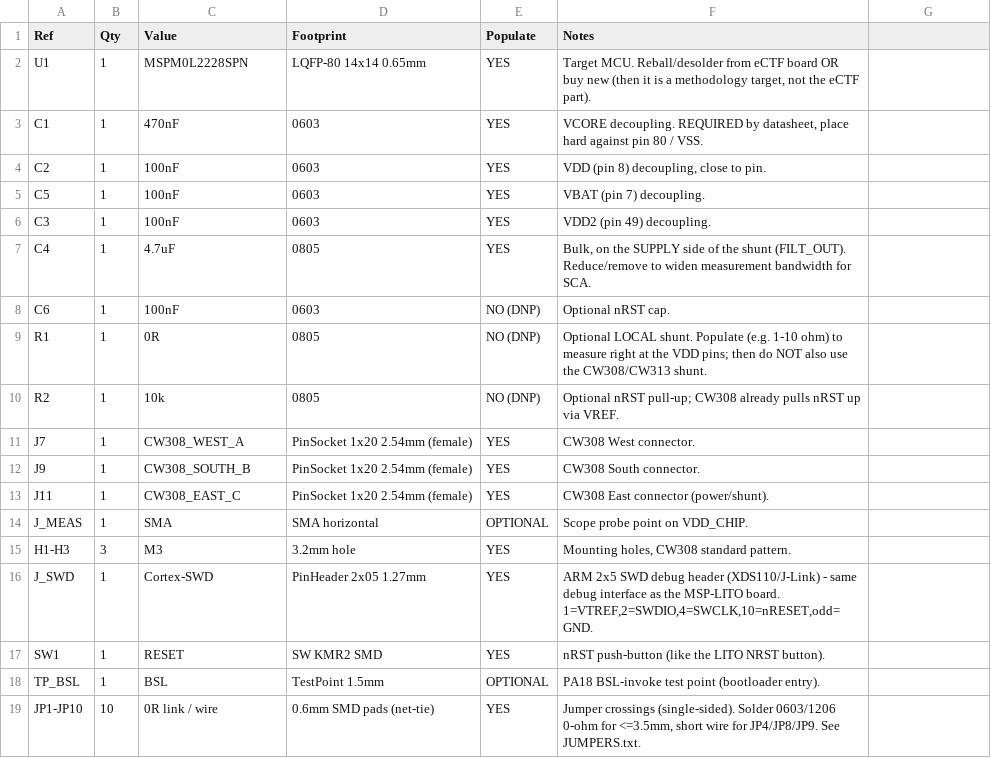
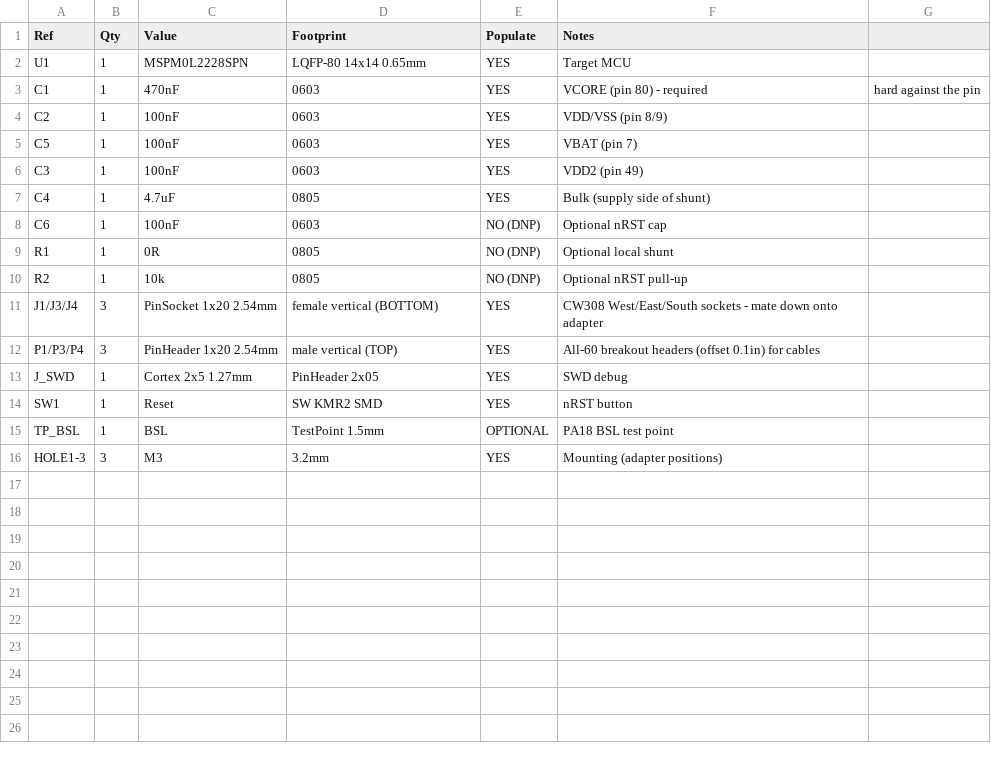
Before and after one commit to Gustav2/P7, a CSV file: cw308t_mspm0l2228/BOM.csv, drawn as a sheet.

```diff
--- a/cw308t_mspm0l2228/BOM.csv
+++ b/cw308t_mspm0l2228/BOM.csv
@@ -1,19 +1,16 @@
 Ref,Qty,Value,Footprint,Populate,Notes
-U1,1,MSPM0L2228SPN,LQFP-80 14x14 0.65mm,YES,"Target MCU. Reball/desolder from eCTF board OR buy new (then it is a methodology target, not the eCTF part)."
-C1,1,470nF,0603,YES,"VCORE decoupling. REQUIRED by datasheet, place hard against pin 80 / VSS."
-C2,1,100nF,0603,YES,"VDD (pin 8) decoupling, close to pin."
-C5,1,100nF,0603,YES,"VBAT (pin 7) decoupling."
-C3,1,100nF,0603,YES,"VDD2 (pin 49) decoupling."
-C4,1,4.7uF,0805,YES,"Bulk, on the SUPPLY side of the shunt (FILT_OUT). Reduce/remove to widen measurement bandwidth for SCA."
-C6,1,100nF,0603,NO (DNP),"Optional nRST cap."
-R1,1,0R,0805,NO (DNP),"Optional LOCAL shunt. Populate (e.g. 1-10 ohm) to measure right at the VDD pins; then do NOT also use the CW308/CW313 shunt."
-R2,1,10k,0805,NO (DNP),"Optional nRST pull-up; CW308 already pulls nRST up via VREF."
-J7,1,CW308_WEST_A,PinSocket 1x20 2.54mm (female),YES,"CW308 West connector."
-J9,1,CW308_SOUTH_B,PinSocket 1x20 2.54mm (female),YES,"CW308 South connector."
-J11,1,CW308_EAST_C,PinSocket 1x20 2.54mm (female),YES,"CW308 East connector (power/shunt)."
-J_MEAS,1,SMA,SMA horizontal,OPTIONAL,"Scope probe point on VDD_CHIP."
-H1-H3,3,M3,3.2mm hole,YES,"Mounting holes, CW308 standard pattern."
-J_SWD,1,Cortex-SWD,PinHeader 2x05 1.27mm,YES,"ARM 2x5 SWD debug header (XDS110/J-Link) - same debug interface as the MSP-LITO board. 1=VTREF,2=SWDIO,4=SWCLK,10=nRESET,odd=GND."
-SW1,1,RESET,SW KMR2 SMD,YES,"nRST push-button (like the LITO NRST button)."
-TP_BSL,1,BSL,TestPoint 1.5mm,OPTIONAL,"PA18 BSL-invoke test point (bootloader entry)."
-JP1-JP10,10,0R link / wire,0.6mm SMD pads (net-tie),YES,"Jumper crossings (single-sided). Solder 0603/1206 0-ohm for <=3.5mm, short wire for JP4/JP8/JP9. See JUMPERS.txt."
+U1,1,MSPM0L2228SPN,LQFP-80 14x14 0.65mm,YES,Target MCU
+C1,1,470nF,0603,YES,VCORE (pin 80) - required, hard against the pin
+C2,1,100nF,0603,YES,VDD/VSS (pin 8/9)
+C5,1,100nF,0603,YES,VBAT (pin 7)
+C3,1,100nF,0603,YES,VDD2 (pin 49)
+C4,1,4.7uF,0805,YES,Bulk (supply side of shunt)
+C6,1,100nF,0603,NO (DNP),Optional nRST cap
+R1,1,0R,0805,NO (DNP),Optional local shunt
+R2,1,10k,0805,NO (DNP),Optional nRST pull-up
+J1/J3/J4,3,PinSocket 1x20 2.54mm,female vertical (BOTTOM),YES,CW308 West/East/South sockets - mate down onto adapter
+P1/P3/P4,3,PinHeader 1x20 2.54mm,male vertical (TOP),YES,All-60 breakout headers (offset 0.1in) for cables
+J_SWD,1,Cortex 2x5 1.27mm,PinHeader 2x05,YES,SWD debug
+SW1,1,Reset,SW KMR2 SMD,YES,nRST button
+TP_BSL,1,BSL,TestPoint 1.5mm,OPTIONAL,PA18 BSL test point
+HOLE1-3,3,M3,3.2mm,YES,Mounting (adapter positions)
```
Also changed, not shown: 55 other files.
